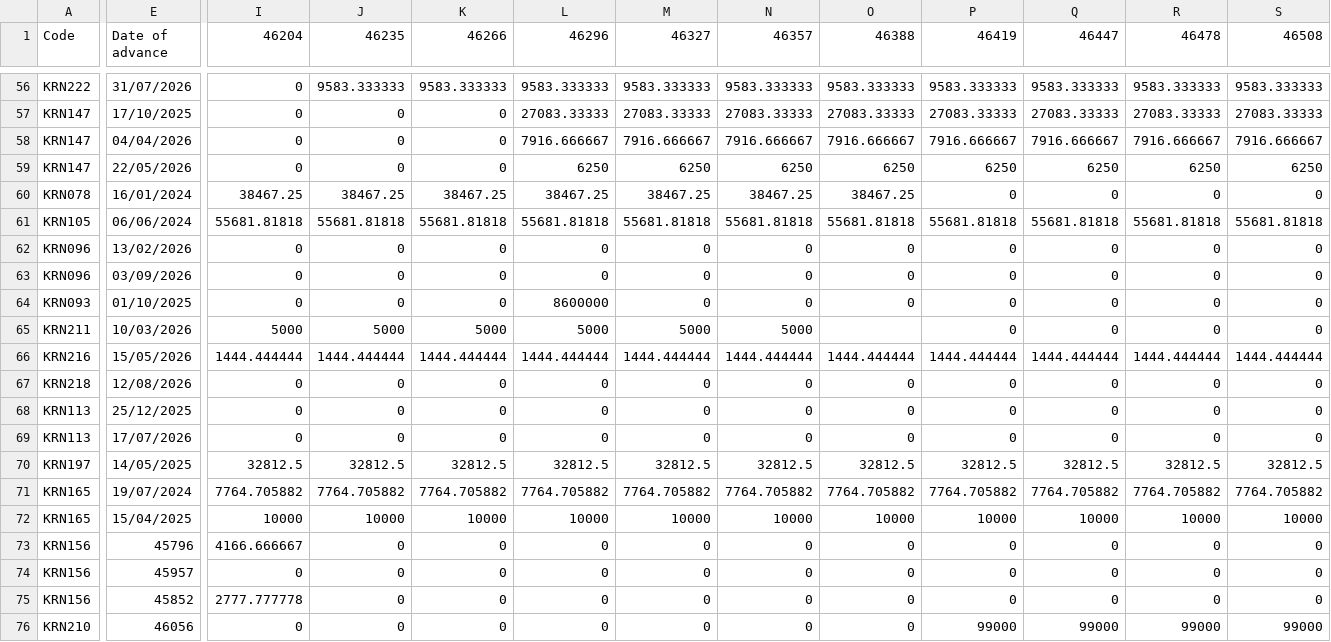
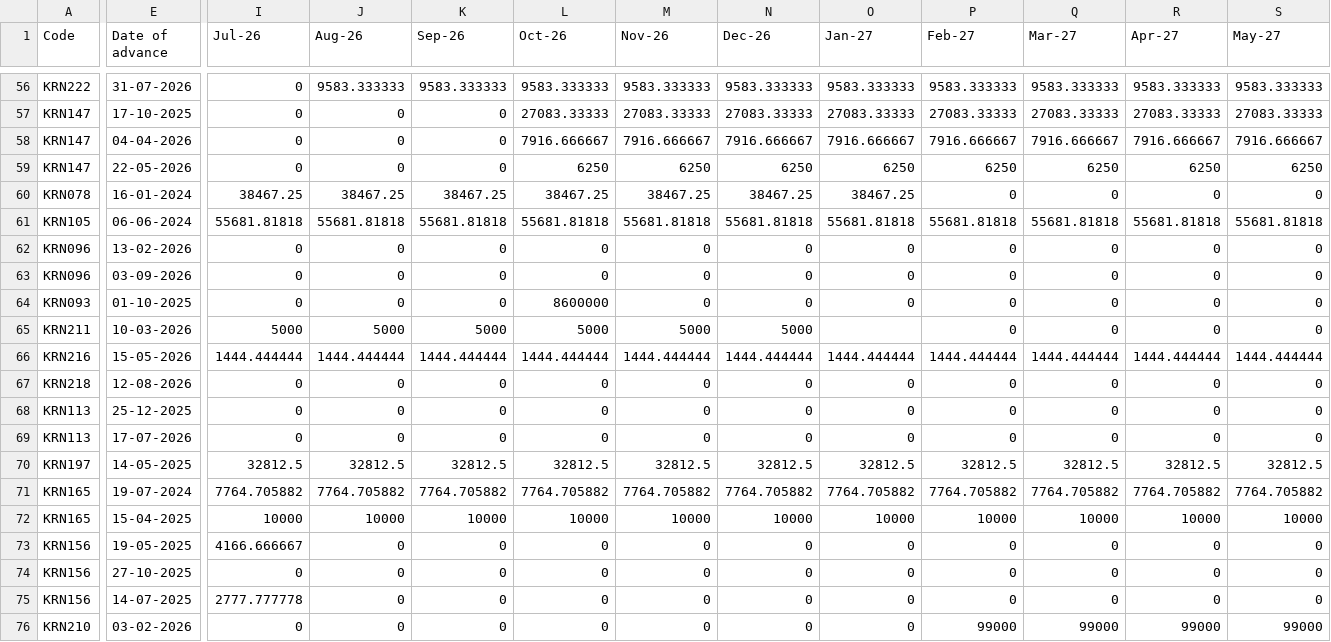
Before and after one commit to KRNPak/bva, a CSV file: Data/FY2027/HR_Data/Advances.csv, drawn as a sheet; only a part is shown, gaps mark what is left out; the diff covers the shown part only; the diff names each change by its address in the sheet, - before the commit and + after, or states it on an @@ line.

```diff
--- a/Data/FY2027/HR_Data/Advances.csv
+++ b/Data/FY2027/HR_Data/Advances.csv
-I1: 46204
+I1: Jul-26
-J1: 46235
+J1: Aug-26
-K1: 46266
+K1: Sep-26
-L1: 46296
+L1: Oct-26
-M1: 46327
+M1: Nov-26
-N1: 46357
+N1: Dec-26
-O1: 46388
+O1: Jan-27
-P1: 46419
+P1: Feb-27
-Q1: 46447
+Q1: Mar-27
-R1: 46478
+R1: Apr-27
-S1: 46508
+S1: May-27
-E56 (Date of advance): 31/07/2026
+E56 (Date of advance): 31-07-2026
-E57 (Date of advance): 17/10/2025
+E57 (Date of advance): 17-10-2025
-E58 (Date of advance): 04/04/2026
+E58 (Date of advance): 04-04-2026
-E59 (Date of advance): 22/05/2026
+E59 (Date of advance): 22-05-2026
-E60 (Date of advance): 16/01/2024
+E60 (Date of advance): 16-01-2024
-E61 (Date of advance): 06/06/2024
+E61 (Date of advance): 06-06-2024
-E62 (Date of advance): 13/02/2026
+E62 (Date of advance): 13-02-2026
-E63 (Date of advance): 03/09/2026
+E63 (Date of advance): 03-09-2026
-E64 (Date of advance): 01/10/2025
+E64 (Date of advance): 01-10-2025
-E65 (Date of advance): 10/03/2026
+E65 (Date of advance): 10-03-2026
-E66 (Date of advance): 15/05/2026
+E66 (Date of advance): 15-05-2026
-E67 (Date of advance): 12/08/2026
+E67 (Date of advance): 12-08-2026
-E68 (Date of advance): 25/12/2025
+E68 (Date of advance): 25-12-2025
-E69 (Date of advance): 17/07/2026
+E69 (Date of advance): 17-07-2026
-E70 (Date of advance): 14/05/2025
+E70 (Date of advance): 14-05-2025
-E71 (Date of advance): 19/07/2024
+E71 (Date of advance): 19-07-2024
-E72 (Date of advance): 15/04/2025
+E72 (Date of advance): 15-04-2025
-E73 (Date of advance): 45796
+E73 (Date of advance): 19-05-2025
-E74 (Date of advance): 45957
+E74 (Date of advance): 27-10-2025
-E75 (Date of advance): 45852
+E75 (Date of advance): 14-07-2025
-E76 (Date of advance): 46056
+E76 (Date of advance): 03-02-2026
```
Also changed, not shown: 56 edited cells elsewhere in this file, Data/FY2027/HR_Data/PF.csv, Data/FY2027/HR_Data/Tax.csv.
